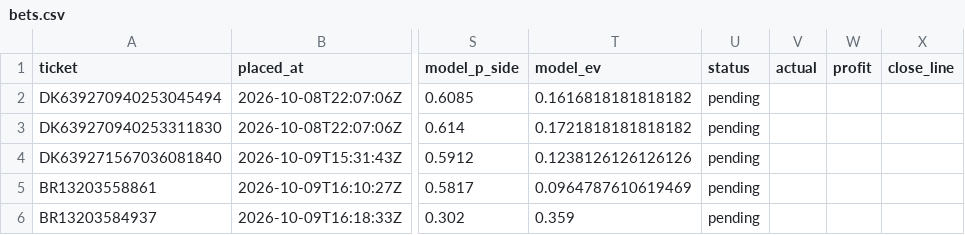
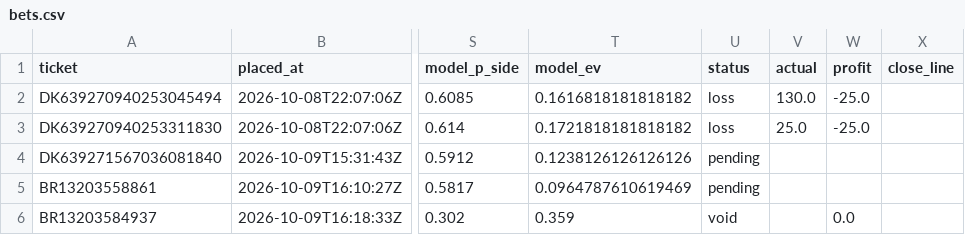
Before and after one commit to zgriesser-hue/NFL-player-projections-, a CSV file: data/bets.csv, drawn as a sheet; only a part is shown, gaps mark what is left out; the diff names each change by its address in the sheet, - before the commit and + after, or states it on an @@ line.

```diff
--- a/data/bets.csv
+++ b/data/bets.csv
-U2:U3 (status): pending
+U2:U3 (status): loss
-V2 (actual): (empty)
+V2 (actual): 130.0
-W2:W3 (profit): (empty)
+W2:W3 (profit): -25.0
-V3 (actual): (empty)
+V3 (actual): 25.0
-U6 (status): pending
+U6 (status): void
-W6 (profit): (empty)
+W6 (profit): 0.0
```
Also changed, not shown: 4 other files.
